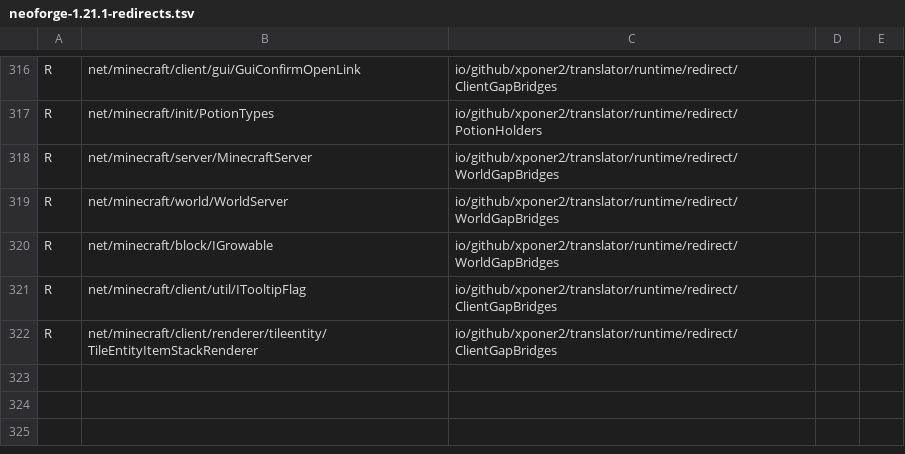
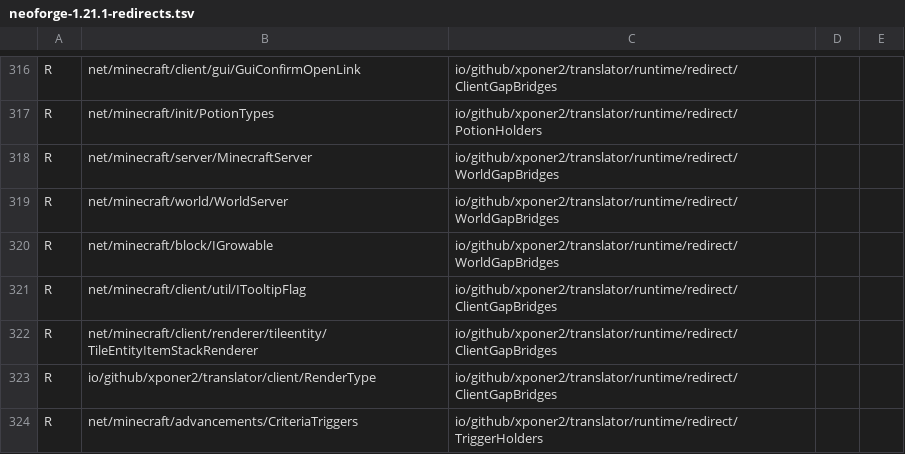
Before and after one commit to Xponer2/translator, a TSV file: src/main/resources/assets/translator/runtime/neoforge-1.21.1-redirects.tsv, drawn as a sheet; only a part is shown, gaps mark what is left out.

```diff
--- a/src/main/resources/assets/translator/runtime/neoforge-1.21.1-redirects.tsv
+++ b/src/main/resources/assets/translator/runtime/neoforge-1.21.1-redirects.tsv
@@ -322 +322,3 @@ R	net/minecraft/client/util/ITooltipFlag	io/github/xponer2/translator/runtime/re
 R	net/minecraft/client/renderer/tileentity/TileEntityItemStackRenderer	io/github/xponer2/translator/runtime/redirect/ClientGapBridges
+R	io/github/xponer2/translator/client/RenderType	io/github/xponer2/translator/runtime/redirect/ClientGapBridges
+R	net/minecraft/advancements/CriteriaTriggers	io/github/xponer2/translator/runtime/redirect/TriggerHolders
```
Also changed, not shown: src/main/resources/assets/translator/runtime/neoforge-1.21.1-runtime.tsv, 10 other files.
